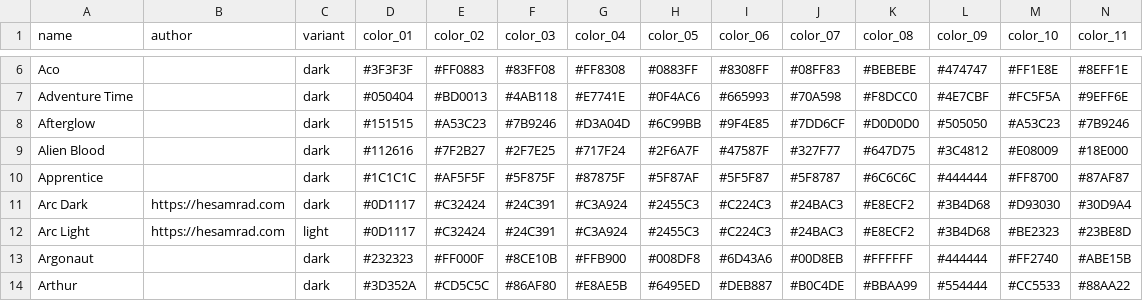
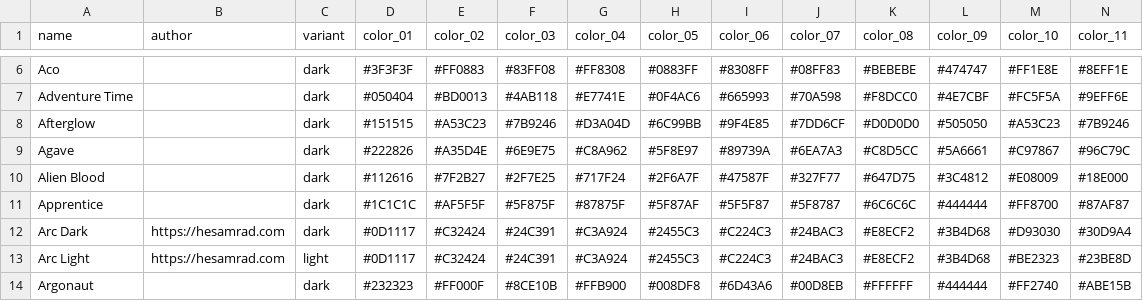
Before and after one commit to Gogh-Co/Gogh, a CSV file: data/themes.csv, drawn as a sheet; only a part is shown, gaps mark what is left out; the shorter side is filled out with more unchanged rows; rows hold the shown columns only; the diff names each change by its address in the sheet, - before the commit and + after, or states it on an @@ line.

```diff
--- a/data/themes.csv
+++ b/data/themes.csv
+row 9: Agave |  | dark | #222826 | #A35D4E | #6E9E75 | #C8A962 | #5F8E97 | #89739A | #6EA7A3 | #C8D5CC | #5A6661 | #C97867 | #96C79C
```
Also changed, not shown: 9 other files.
